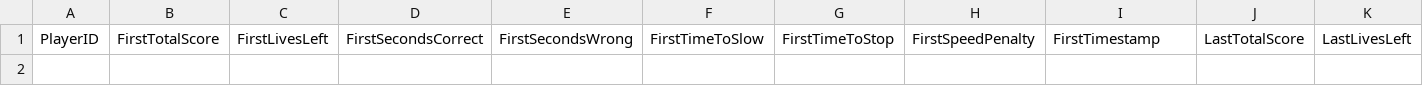
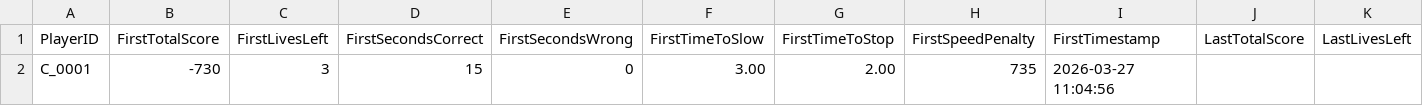
Before and after one commit to FooChuanTian/Capstone_SafePathsForAll_VRGame, a CSV file: Assets/Results/cyclist_scores.csv, drawn as a sheet; only a part is shown; rows hold the shown columns only; the diff names each change by its address in the sheet, - before the commit and + after, or states it on an @@ line.

Commit message:
edit the csv file to properly save to assets/results regardless of device

```diff
--- a/Assets/Results/cyclist_scores.csv
+++ b/Assets/Results/cyclist_scores.csv
+row 2: C_0001 | -730 | 3 | 15 | 0 | 3.00 | 2.00 | 735 | 2026-03-27 11:04:56
```
Also changed, not shown: Assets/Results/pedestrian_scores.csv, 3 other files.
